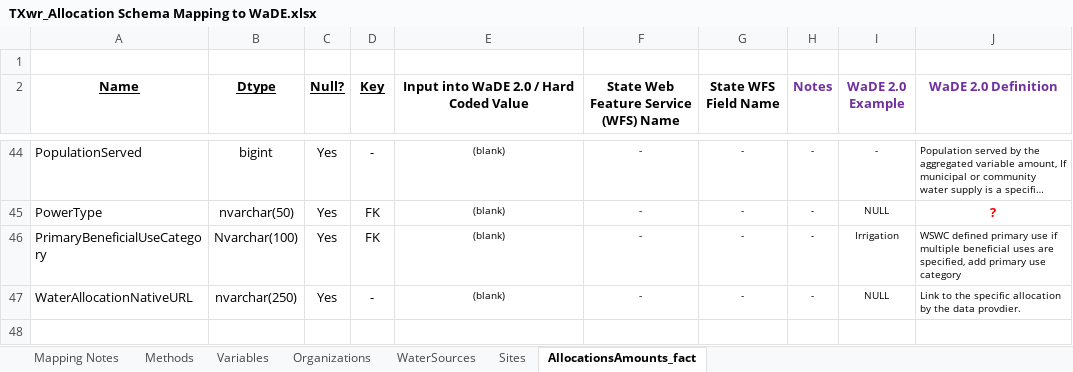
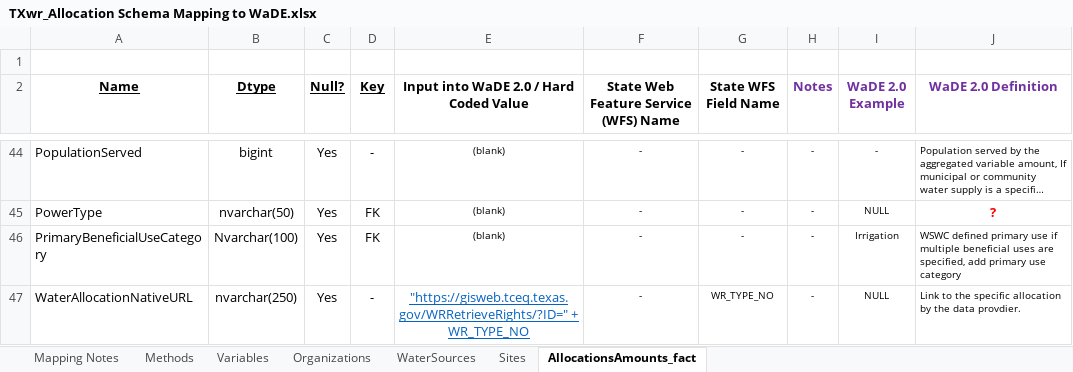
Before and after one commit to WSWCWaterDataExchange/MappingStatesDataToWaDE2.0, an Excel workbook: Texas/WaterAllocation/TXwr_Allocation Schema Mapping to WaDE.xlsx, sheet AllocationsAmounts_fact, drawn as a sheet; only a part is shown, gaps mark what is left out; long unchanged cells end in …; values as stored, in another font and other column widths than the file's, no borders; the diff names each change by its address in the sheet, - before the commit and + after, or states it on an @@ line.

Commit message:
TXwr update.
TXwr update.  New pre-processing format.  New uuid format.  Added native url info.  Added data assessment files.

```diff
--- a/Texas/WaterAllocation/TXwr_Allocation Schema Mapping to WaDE.xlsx (sheet AllocationsAmounts_fact)
+++ b/Texas/WaterAllocation/TXwr_Allocation Schema Mapping to WaDE.xlsx (sheet AllocationsAmounts_fact)
-E47: (blank)
+E47: "https://gisweb.tceq.texas.gov/WRRetrieveRights/?ID=" + WR_TYPE_NO
@@ E47 underline: off → on, text colour: black → #0563C1, text size: larger @@
-G47 (State WFS Field Name): -
+G47 (State WFS Field Name): WR_TYPE_NO
```
Also changed, not shown: 12 other files.
